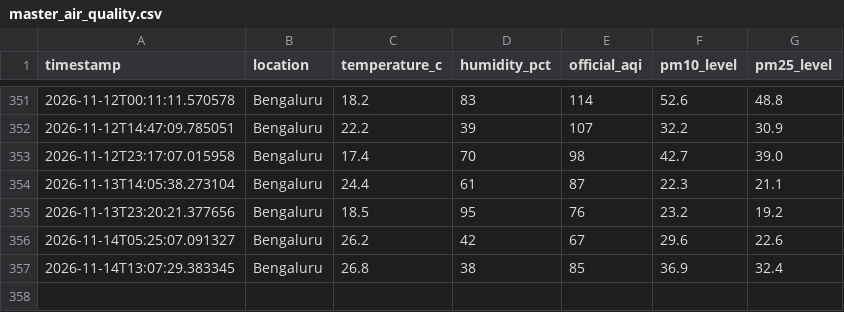
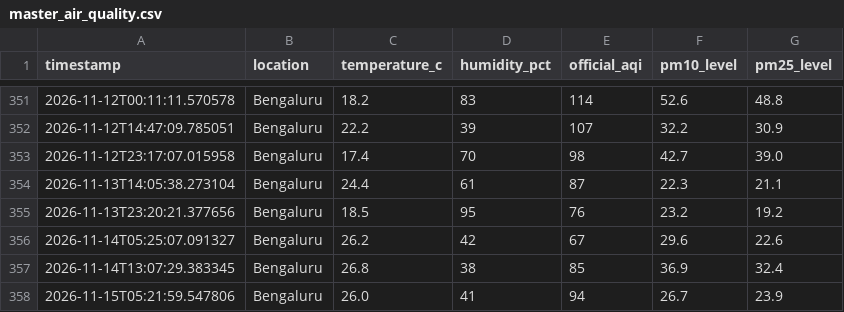
Before and after one commit to hariom-dsde/air-quality-lake, a CSV file: gold/master_air_quality.csv, drawn as a sheet; only a part is shown, gaps mark what is left out; the diff names each change by its address in the sheet, - before the commit and + after, or states it on an @@ line.

```diff
--- a/gold/master_air_quality.csv
+++ b/gold/master_air_quality.csv
+row 358: 2026-11-15T05:21:59.547806 | Bengaluru | 26.0 | 41 | 94 | 26.7 | 23.9
```
Also changed, not shown: 2 other files.
